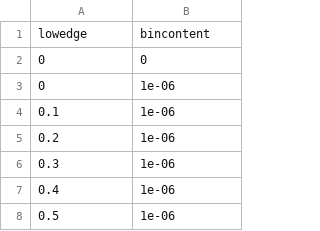
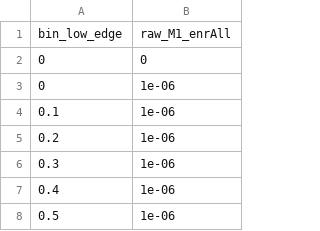
Before and after one commit to gipert/phd-thesis, a CSV file: src/img/plots/bblocks/all-raw-01keV.csv (was src/img/plots/bblocks/M1_enrAll-raw-01keV.csv), drawn as a sheet; only a part is shown.

```diff
--- a/src/img/plots/bblocks/M1_enrAll-raw-01keV.csv
+++ b/src/img/plots/bblocks/all-raw-01keV.csv
@@ -1,2 +1,2 @@
-lowedge, bincontent
+bin_low_edge, raw_M1_enrAll
 0, 0
```
Also changed, not shown: src/img/plots/bblocks/bb-all-lar.csv, src/img/plots/bblocks/bb-all-lar_psd.csv, 50 other files.
